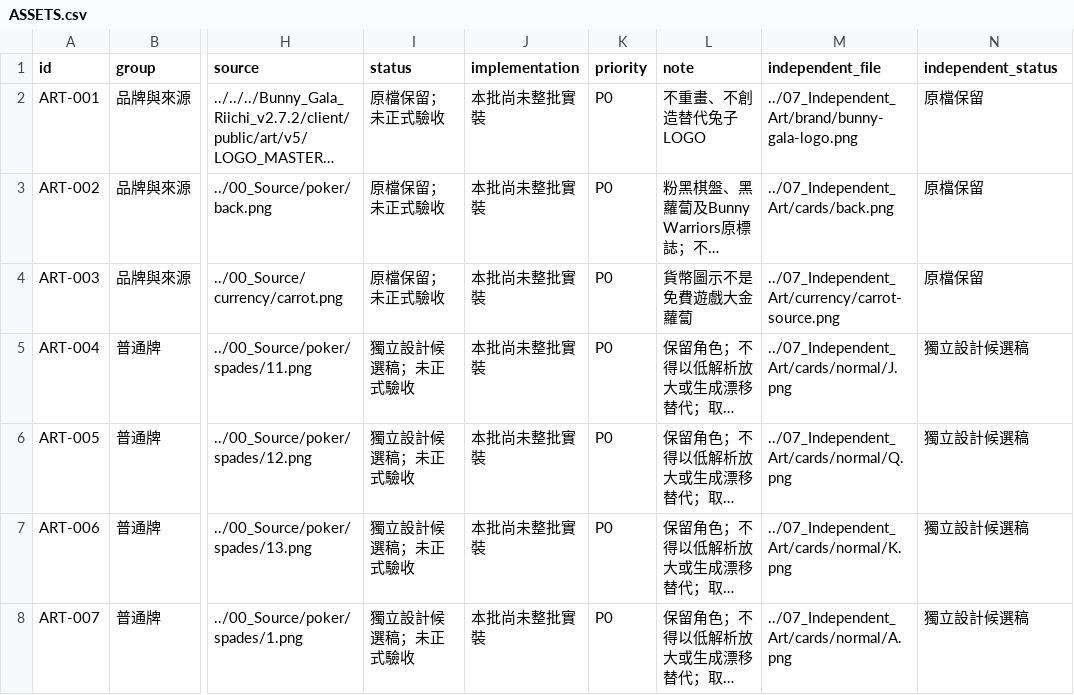
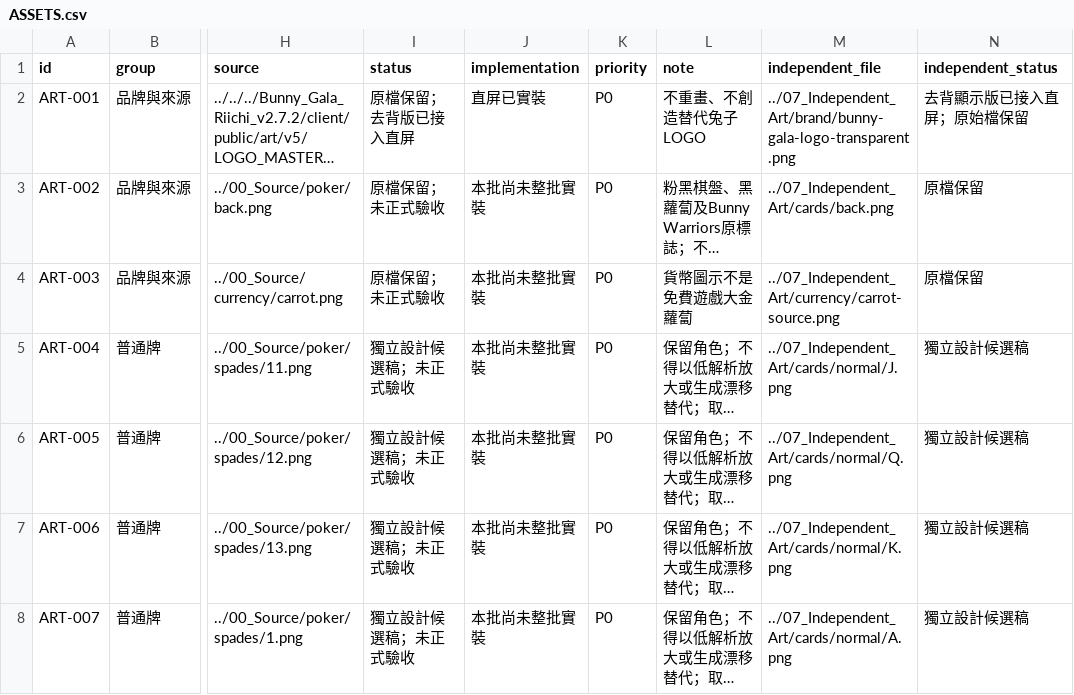
Before and after one commit to lukyuyeung/BWJMH, a CSV file: ART/SuperAce/06_Asset_Register/ASSETS.csv, drawn as a sheet; only a part is shown, gaps mark what is left out; long unchanged cells end in …; the diff names each change by its address in the sheet, - before the commit and + after, or states it on an @@ line.

```diff
--- a/ART/SuperAce/06_Asset_Register/ASSETS.csv
+++ b/ART/SuperAce/06_Asset_Register/ASSETS.csv
-I2 (status): 原檔保留；未正式驗收
+I2 (status): 原檔保留；去背版已接入直屏
-J2 (implementation): 本批尚未整批實裝
+J2 (implementation): 直屏已實裝
-M2 (independent_file): ../07_Independent_Art/brand/bunny-gala-logo.png
+M2 (independent_file): ../07_Independent_Art/brand/bunny-gala-logo-transparent.png
-N2 (independent_status): 原檔保留
+N2 (independent_status): 去背顯示版已接入直屏；原始檔保留
```
Also changed, not shown: ART/SuperAce/07_Independent_Art/ASSETS.csv, 46 other files.
